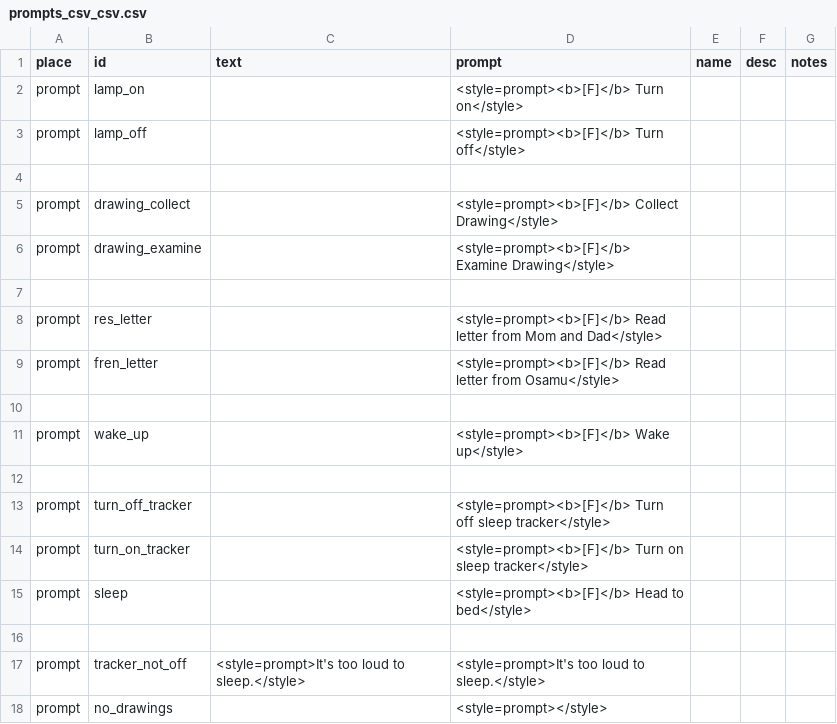
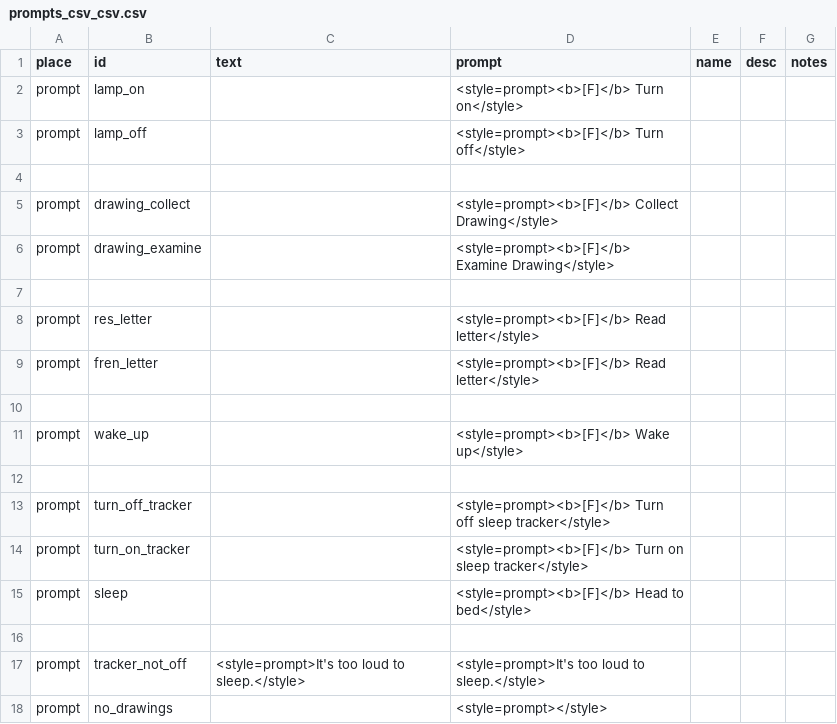
Before and after one commit to MoonTales/Spooky, a CSV file: Assets/Resources/Text/prompts_csv_csv.csv, drawn as a sheet.

```diff
--- a/Assets/Resources/Text/prompts_csv_csv.csv
+++ b/Assets/Resources/Text/prompts_csv_csv.csv
@@ -7,4 +7,4 @@ prompt,drawing_examine,,<style=prompt><b>[F]</b> Examine Drawing</style>,,,
 ,,,,,,
-prompt,res_letter,,<style=prompt><b>[F]</b> Read letter from Mom and Dad</style>,,,
-prompt,fren_letter,,<style=prompt><b>[F]</b> Read letter from Osamu</style>,,,
+prompt,res_letter,,<style=prompt><b>[F]</b> Read letter</style>,,,
+prompt,fren_letter,,<style=prompt><b>[F]</b> Read letter</style>,,,
 ,,,,,,
```
Also changed, not shown: Assets/Resources/Text/cutscene.csv.
